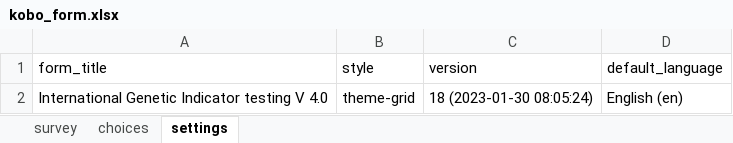
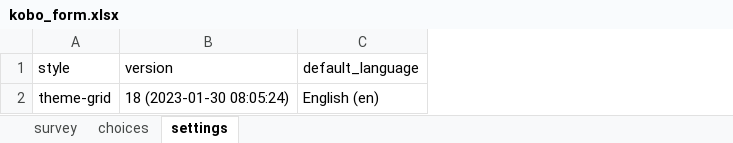
Before and after one commit to AliciaMstt/GeneticIndicators, an Excel workbook: kobo_form.xlsx, sheet settings, drawn as a sheet; values as stored, in another font and other column widths than the file's, no borders; the diff names each change by its address in the sheet, - before the commit and + after, or states it on an @@ line.

```diff
--- a/kobo_form.xlsx (sheet settings)
+++ b/kobo_form.xlsx (sheet settings)
-column A (form_title), row 2: International Genetic Indicator testing V 4.0
```
Also changed, not shown: sheet survey, sheet choices.
